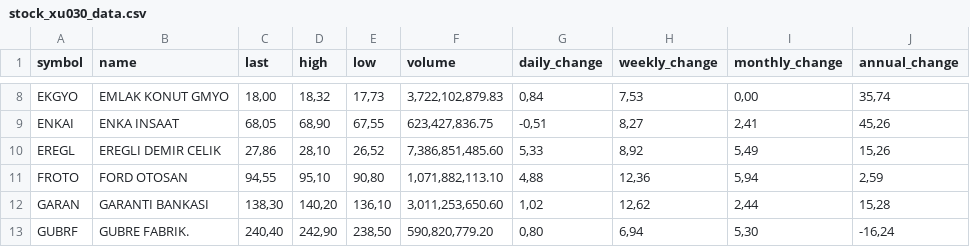
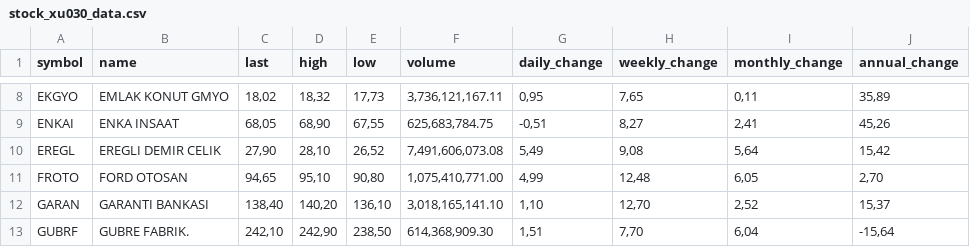
Before and after one commit to therkut/bistLists, a CSV file: data/stock_xu030_data.csv, drawn as a sheet; only a part is shown, gaps mark what is left out; the diff covers the shown part only; the diff names each change by its address in the sheet, - before the commit and + after, or states it on an @@ line.

```diff
--- a/data/stock_xu030_data.csv
+++ b/data/stock_xu030_data.csv
-C8 (last): 18,00
+C8 (last): 18,02
-F8 (volume): 3,722,102,879.83
+F8 (volume): 3,736,121,167.11
-G8 (daily_change): 0,84
+G8 (daily_change): 0,95
-H8 (weekly_change): 7,53
+H8 (weekly_change): 7,65
-I8 (monthly_change): 0,00
+I8 (monthly_change): 0,11
-J8 (annual_change): 35,74
+J8 (annual_change): 35,89
-F9 (volume): 623,427,836.75
+F9 (volume): 625,683,784.75
-C10 (last): 27,86
+C10 (last): 27,90
-F10 (volume): 7,386,851,485.60
+F10 (volume): 7,491,606,073.08
-G10 (daily_change): 5,33
+G10 (daily_change): 5,49
-H10 (weekly_change): 8,92
+H10 (weekly_change): 9,08
-I10 (monthly_change): 5,49
+I10 (monthly_change): 5,64
-J10 (annual_change): 15,26
+J10 (annual_change): 15,42
-C11 (last): 94,55
+C11 (last): 94,65
-F11 (volume): 1,071,882,113.10
+F11 (volume): 1,075,410,771.00
-G11 (daily_change): 4,88
+G11 (daily_change): 4,99
-H11 (weekly_change): 12,36
+H11 (weekly_change): 12,48
-I11 (monthly_change): 5,94
+I11 (monthly_change): 6,05
-J11 (annual_change): 2,59
+J11 (annual_change): 2,70
-C12 (last): 138,30
+C12 (last): 138,40
-F12 (volume): 3,011,253,650.60
+F12 (volume): 3,018,165,141.10
-G12 (daily_change): 1,02
+G12 (daily_change): 1,10
-H12 (weekly_change): 12,62
+H12 (weekly_change): 12,70
-I12 (monthly_change): 2,44
+I12 (monthly_change): 2,52
-J12 (annual_change): 15,28
+J12 (annual_change): 15,37
-C13 (last): 240,40
+C13 (last): 242,10
-F13 (volume): 590,820,779.20
+F13 (volume): 614,368,909.30
-G13 (daily_change): 0,80
+G13 (daily_change): 1,51
-H13 (weekly_change): 6,94
+H13 (weekly_change): 7,70
-I13 (monthly_change): 5,30
+I13 (monthly_change): 6,04
-J13 (annual_change): -16,24
+J13 (annual_change): -15,64
```
Also changed, not shown: 114 edited cells elsewhere in this file, data/stock_xktum_data.csv, data/stock_xktumext_data.csv, 3 other files.
